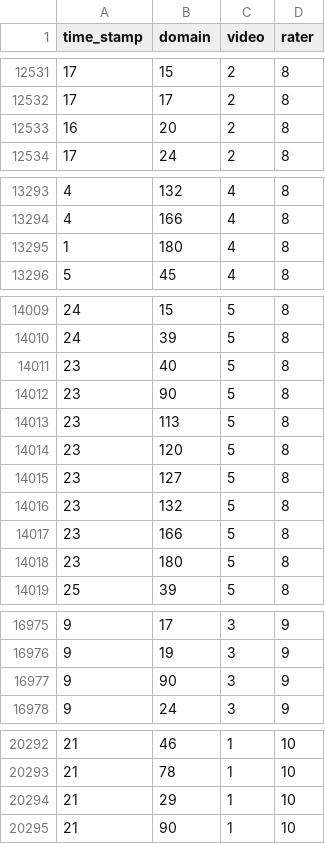
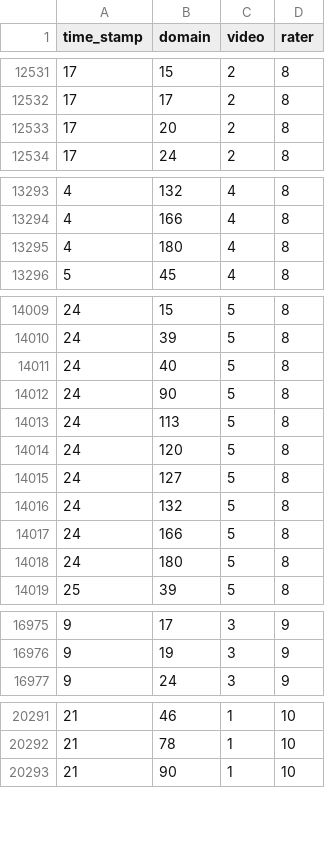
Before and after one commit to statlab/permute, a CSV file: permute/data/nsgk.csv, drawn as a sheet; only a part is shown, gaps mark what is left out; the diff covers the shown part only.

Commit message:
DAT: continue dealing with duplicate rows
Here's what I did:
$ sed -i '12533s/16,20,2,8/17,20,2,8/' nsgk.csv
$ sed -i '13295s/1,180,4,8/4,180,4,8/' nsgk.csv
$ sed -i '14011s/23,40,5,8/24,40,5,8/' nsgk.csv
$ sed -i '14012s/23,90,5,8/24,90,5,8/' nsgk.csv
$ sed -i '14013s/23,113,5,8/24,113,5,8/' nsgk.csv
$ sed -i '14014s/23,120,5,8/24,120,5,8/' nsgk.csv
$ sed -i '14015s/23,127,5,8/24,127,5,8/' nsgk.csv
$ sed -i '14016s/23,132,5,8/24,132,5,8/' nsgk.csv
$ sed -i '14017s/23,166,5,8/24,166,5,8/' nsgk.csv
$ sed -i '14018s/23,180,5,8/24,180,5,8/' nsgk.csv
$ sed -i '15040s/20,45,7,8/30,45,7,8/' nsgk.csv
$ sed -i '14659s/8,90,7,8/6,90,7,8/' nsgk.csv
$ sed -i -e '16977d' nsgk.csv
$ sed -i -e '20293d' nsgk.csv

```diff
--- a/permute/data/nsgk.csv
+++ b/permute/data/nsgk.csv
@@ -12532,3 +12532,3 @@ time_stamp,domain,video,rater
 17,17,2,8
-16,20,2,8
+17,20,2,8
 17,24,2,8
@@ -13294,3 +13294,3 @@ time_stamp,domain,video,rater
 4,166,4,8
-1,180,4,8
+4,180,4,8
 5,45,4,8
@@ -14010,10 +14010,10 @@ time_stamp,domain,video,rater
 24,39,5,8
-23,40,5,8
-23,90,5,8
-23,113,5,8
-23,120,5,8
-23,127,5,8
-23,132,5,8
-23,166,5,8
-23,180,5,8
+24,40,5,8
+24,90,5,8
+24,113,5,8
+24,120,5,8
+24,127,5,8
+24,132,5,8
+24,166,5,8
+24,180,5,8
 25,39,5,8
@@ -16976,3 +16976,2 @@ time_stamp,domain,video,rater
 9,19,3,9
-9,90,3,9
 9,24,3,9
@@ -20293,3 +20292,2 @@ time_stamp,domain,video,rater
 21,78,1,10
-21,29,1,10
 21,90,1,10
```
Also changed, not shown: 2 edited cells elsewhere in this file, 2 other files.
